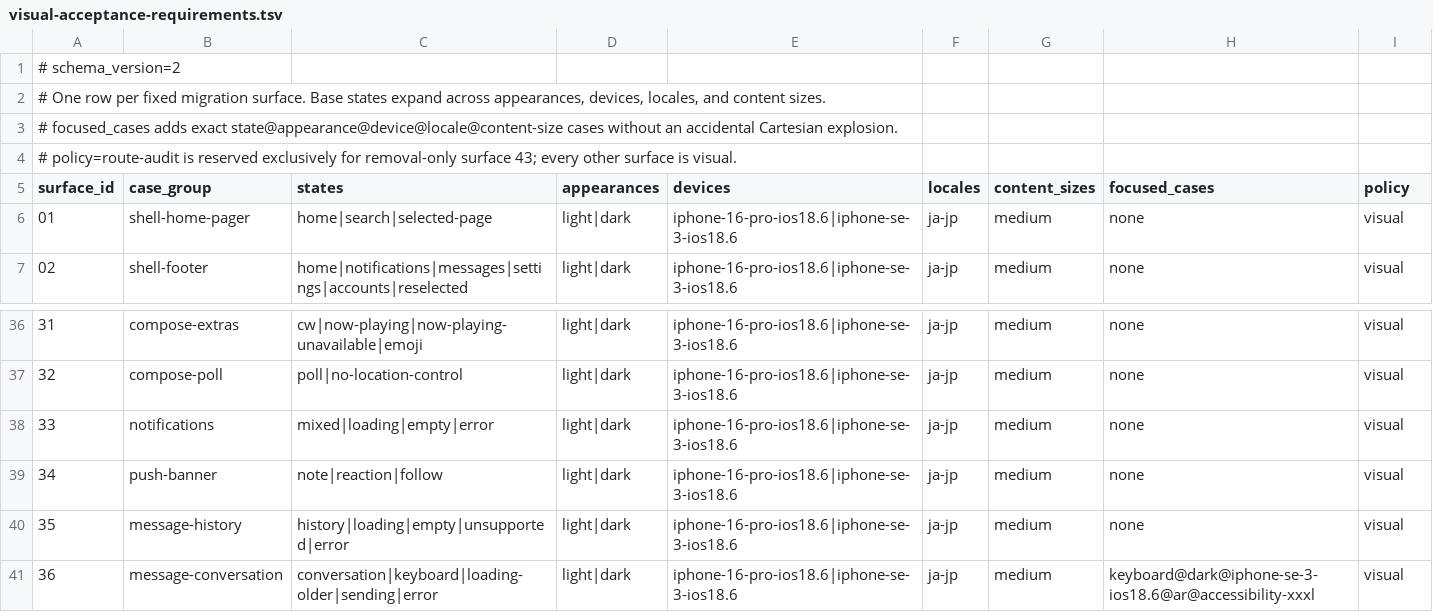
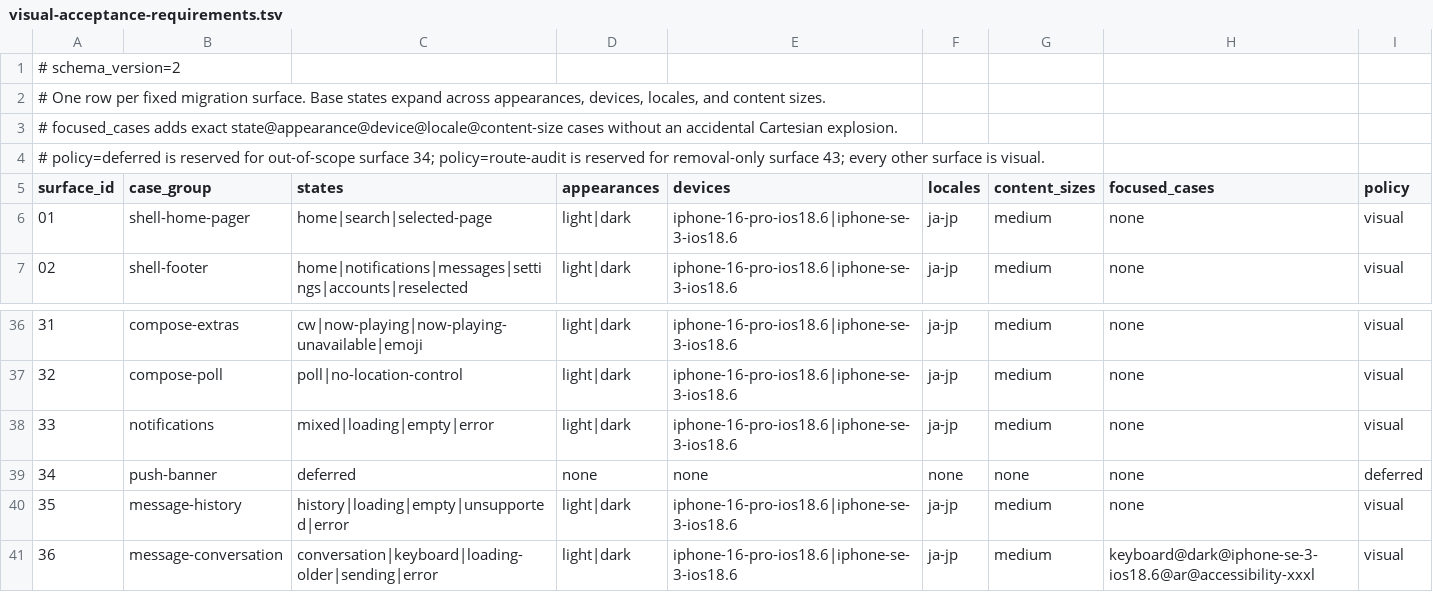
Before and after one commit to YuigaWada/MissCat, a TSV file: docs/visual-acceptance-requirements.tsv, drawn as a sheet; only a part is shown, gaps mark what is left out.

Commit message:
[docs] defer remote notification transport

```diff
--- a/docs/visual-acceptance-requirements.tsv
+++ b/docs/visual-acceptance-requirements.tsv
@@ -3,3 +3,3 @@
 # focused_cases adds exact state@appearance@device@locale@content-size cases without an accidental Cartesian explosion.
-# policy=route-audit is reserved exclusively for removal-only surface 43; every other surface is visual.
+# policy=deferred is reserved for out-of-scope surface 34; policy=route-audit is reserved for removal-only surface 43; every other surface is visual.
 surface_id	case_group	states	appearances	devices	locales	content_sizes	focused_cases	policy
@@ -38,3 +38,3 @@ surface_id	case_group	states	appearances	devices	locales	content_sizes	focused_c
 33	notifications	mixed|loading|empty|error	light|dark	iphone-16-pro-ios18.6|iphone-se-3-ios18.6	ja-jp	medium	none	visual
-34	push-banner	note|reaction|follow	light|dark	iphone-16-pro-ios18.6|iphone-se-3-ios18.6	ja-jp	medium	none	visual
+34	push-banner	deferred	none	none	none	none	none	deferred
 35	message-history	history|loading|empty|unsupported|error	light|dark	iphone-16-pro-ios18.6|iphone-se-3-ios18.6	ja-jp	medium	none	visual
```
Also changed, not shown: docs/ui-migration-surfaces.tsv, 12 other files.
